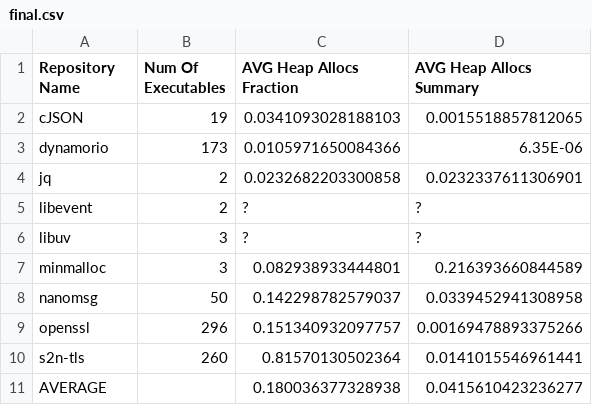
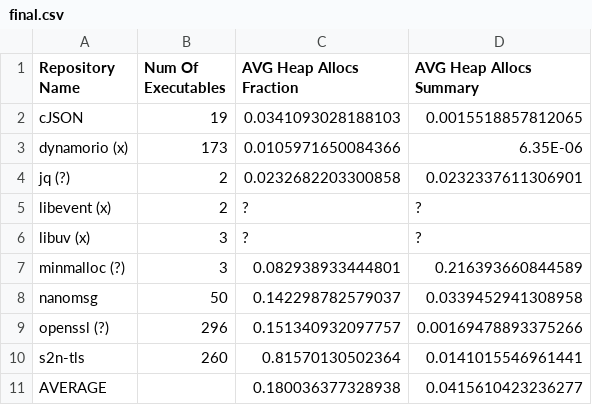
Before and after one commit to c71n93/alloc-inspector, a CSV file: results/c/final.csv, drawn as a sheet.

```diff
--- a/results/c/final.csv
+++ b/results/c/final.csv
@@ -2,9 +2,9 @@ Repository Name, Num Of Executables,AVG Heap Allocs Fraction,AVG  Heap Allocs Su
 cJSON,19,0.0341093028188103,0.0015518857812065
-dynamorio,173,0.0105971650084366,6.35E-06
-jq,2,0.0232682203300858,0.0232337611306901
-libevent,2,?,?
-libuv,3,?,?
-minmalloc,3,0.082938933444801,0.216393660844589
+dynamorio (x),173,0.0105971650084366,6.35E-06
+jq (?),2,0.0232682203300858,0.0232337611306901
+libevent (x),2,?,?
+libuv (x),3,?,?
+minmalloc (?),3,0.082938933444801,0.216393660844589
 nanomsg,50,0.142298782579037,0.0339452941308958
-openssl,296,0.151340932097757,0.00169478893375266
+openssl (?),296,0.151340932097757,0.00169478893375266
 s2n-tls,260,0.81570130502364,0.0141015546961441
```
Also changed, not shown: 9 other files.
